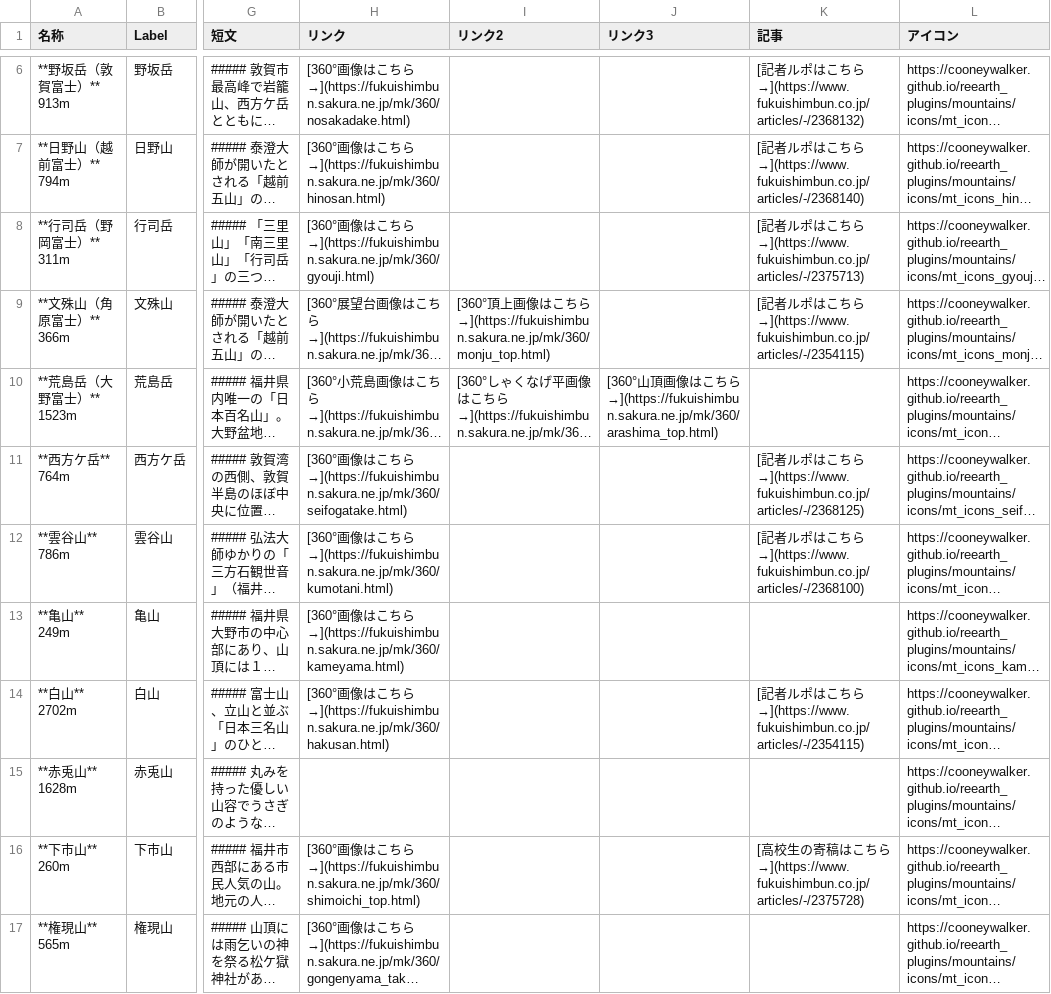
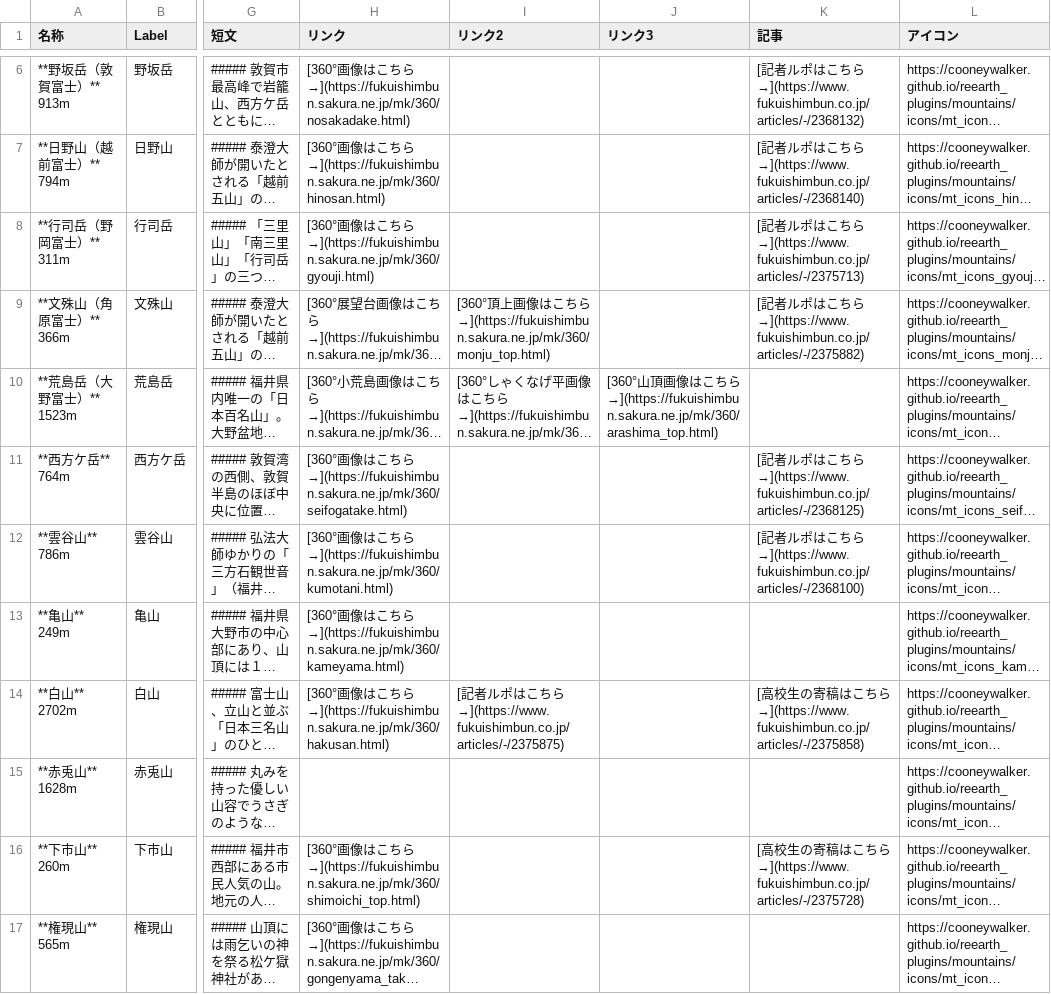
Before and after one commit to cooneywalker/reearth_plugins, a CSV file: mountains/mountains0709.csv, drawn as a sheet; only a part is shown, gaps mark what is left out; long unchanged cells end in …; the diff names each change by its address in the sheet, - before the commit and + after, or states it on an @@ line.

Commit message:
Update mountains0709.csv

```diff
--- a/mountains/mountains0709.csv
+++ b/mountains/mountains0709.csv
-K9 (記事): …ちら→](https://www.fukuishimbun.co.jp/articles/-/2354115)
+K9 (記事): …ちら→](https://www.fukuishimbun.co.jp/articles/-/2375882)
-I14 (リンク2): (empty)
+I14 (リンク2): [記者ルポはこちら→](https://www.fukuishimbun.co.jp/articles/-/2375875)
-K14 (記事): [記者ルポはこちら→](https://www.fukuishimbun.co.jp/articles/-/2354115)
+K14 (記事): [高校生の寄稿はこちら→](https://www.fukuishimbun.co.jp/articles/-/2375858)
```
